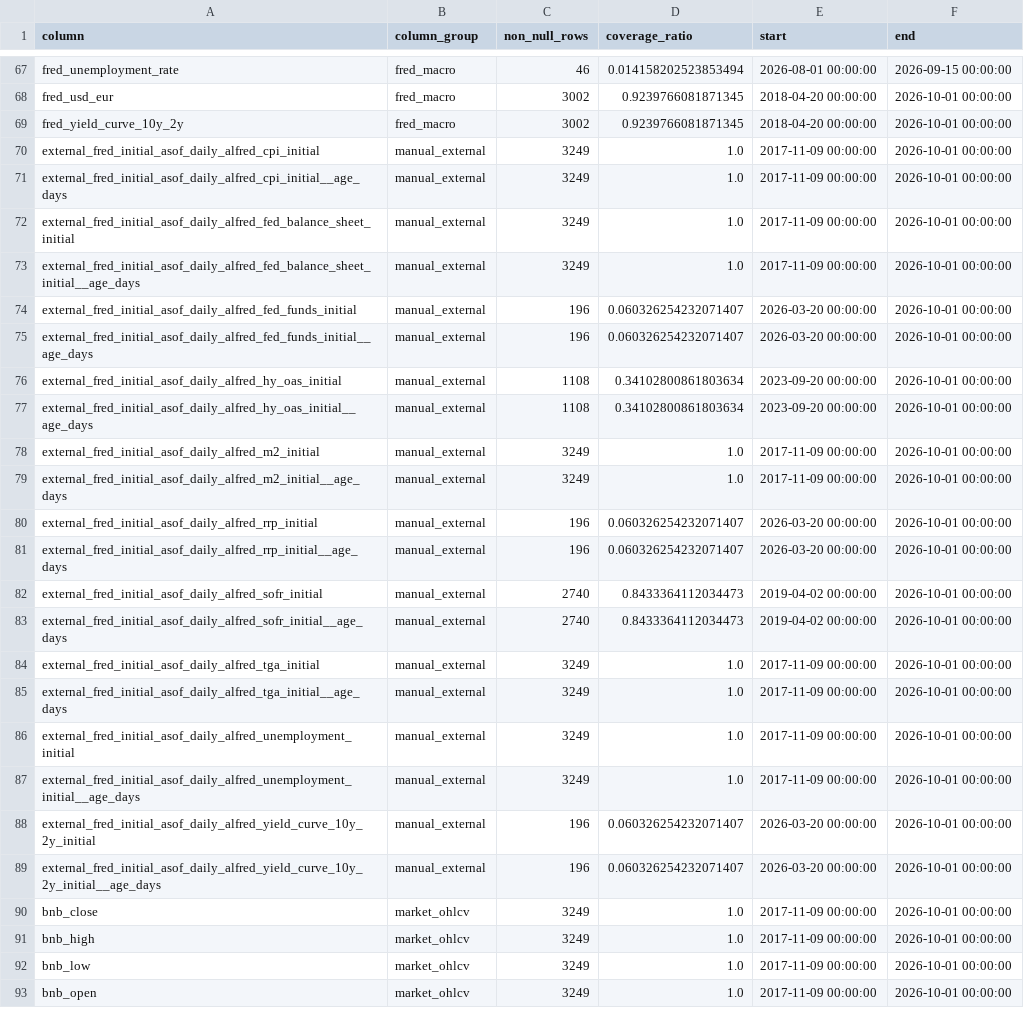
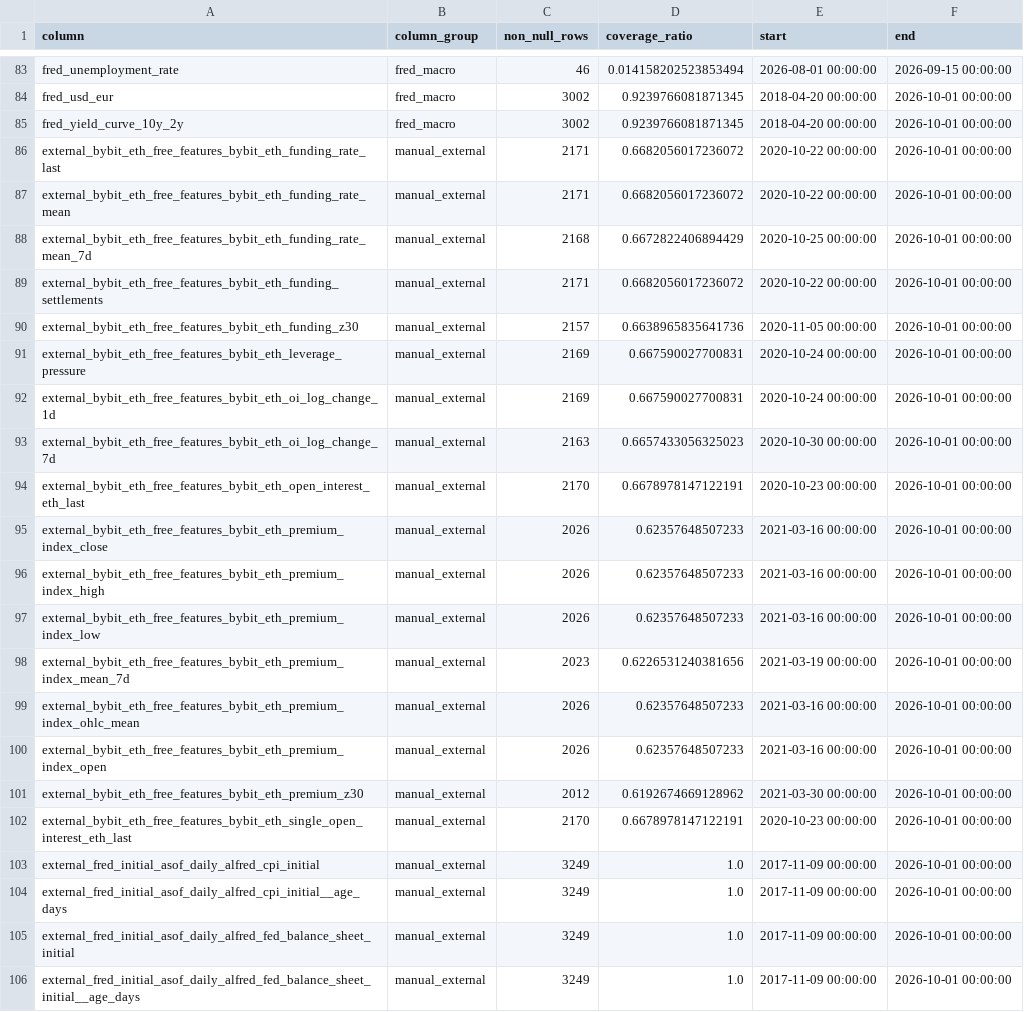
Before and after one commit to wscha231/eth-dashboard, a CSV file: lake/gold/eth_master_schema.csv, drawn as a sheet; only a part is shown, gaps mark what is left out; the shorter side is filled out with more unchanged rows; the diff covers the shown part only; the diff names each change by its address in the sheet, - before the commit and + after, or states it on an @@ line.

```diff
--- a/lake/gold/eth_master_schema.csv
+++ b/lake/gold/eth_master_schema.csv
+row 86: external_bybit_eth_free_features_bybit_eth_funding_rate_last | manual_external | 2171 | 0.6682056017236072 | 2020-10-22 00:00:00 | 2026-10-01 00:00:00
+row 87: external_bybit_eth_free_features_bybit_eth_funding_rate_mean | manual_external | 2171 | 0.6682056017236072 | 2020-10-22 00:00:00 | 2026-10-01 00:00:00
+row 88: external_bybit_eth_free_features_bybit_eth_funding_rate_mean_7d | manual_external | 2168 | 0.6672822406894429 | 2020-10-25 00:00:00 | 2026-10-01 00:00:00
+row 89: external_bybit_eth_free_features_bybit_eth_funding_settlements | manual_external | 2171 | 0.6682056017236072 | 2020-10-22 00:00:00 | 2026-10-01 00:00:00
+row 90: external_bybit_eth_free_features_bybit_eth_funding_z30 | manual_external | 2157 | 0.6638965835641736 | 2020-11-05 00:00:00 | 2026-10-01 00:00:00
+row 91: external_bybit_eth_free_features_bybit_eth_leverage_pressure | manual_external | 2169 | 0.667590027700831 | 2020-10-24 00:00:00 | 2026-10-01 00:00:00
+row 92: external_bybit_eth_free_features_bybit_eth_oi_log_change_1d | manual_external | 2169 | 0.667590027700831 | 2020-10-24 00:00:00 | 2026-10-01 00:00:00
+row 93: external_bybit_eth_free_features_bybit_eth_oi_log_change_7d | manual_external | 2163 | 0.6657433056325023 | 2020-10-30 00:00:00 | 2026-10-01 00:00:00
+row 94: external_bybit_eth_free_features_bybit_eth_open_interest_eth_last | manual_external | 2170 | 0.6678978147122191 | 2020-10-23 00:00:00 | 2026-10-01 00:00:00
+row 95: external_bybit_eth_free_features_bybit_eth_premium_index_close | manual_external | 2026 | 0.62357648507233 | 2021-03-16 00:00:00 | 2026-10-01 00:00:00
+row 96: external_bybit_eth_free_features_bybit_eth_premium_index_high | manual_external | 2026 | 0.62357648507233 | 2021-03-16 00:00:00 | 2026-10-01 00:00:00
+row 97: external_bybit_eth_free_features_bybit_eth_premium_index_low | manual_external | 2026 | 0.62357648507233 | 2021-03-16 00:00:00 | 2026-10-01 00:00:00
+row 98: external_bybit_eth_free_features_bybit_eth_premium_index_mean_7d | manual_external | 2023 | 0.6226531240381656 | 2021-03-19 00:00:00 | 2026-10-01 00:00:00
+row 99: external_bybit_eth_free_features_bybit_eth_premium_index_ohlc_mean | manual_external | 2026 | 0.62357648507233 | 2021-03-16 00:00:00 | 2026-10-01 00:00:00
+row 100: external_bybit_eth_free_features_bybit_eth_premium_index_open | manual_external | 2026 | 0.62357648507233 | 2021-03-16 00:00:00 | 2026-10-01 00:00:00
+row 101: external_bybit_eth_free_features_bybit_eth_premium_z30 | manual_external | 2012 | 0.6192674669128962 | 2021-03-30 00:00:00 | 2026-10-01 00:00:00
+row 102: external_bybit_eth_free_features_bybit_eth_single_open_interest_eth_last | manual_external | 2170 | 0.6678978147122191 | 2020-10-23 00:00:00 | 2026-10-01 00:00:00
```
Also changed, not shown: 16 added rows elsewhere in this file, lake/gold/eth_provisional_daily.csv, lake/gold/external_feature_summary.csv, 31 other files.
